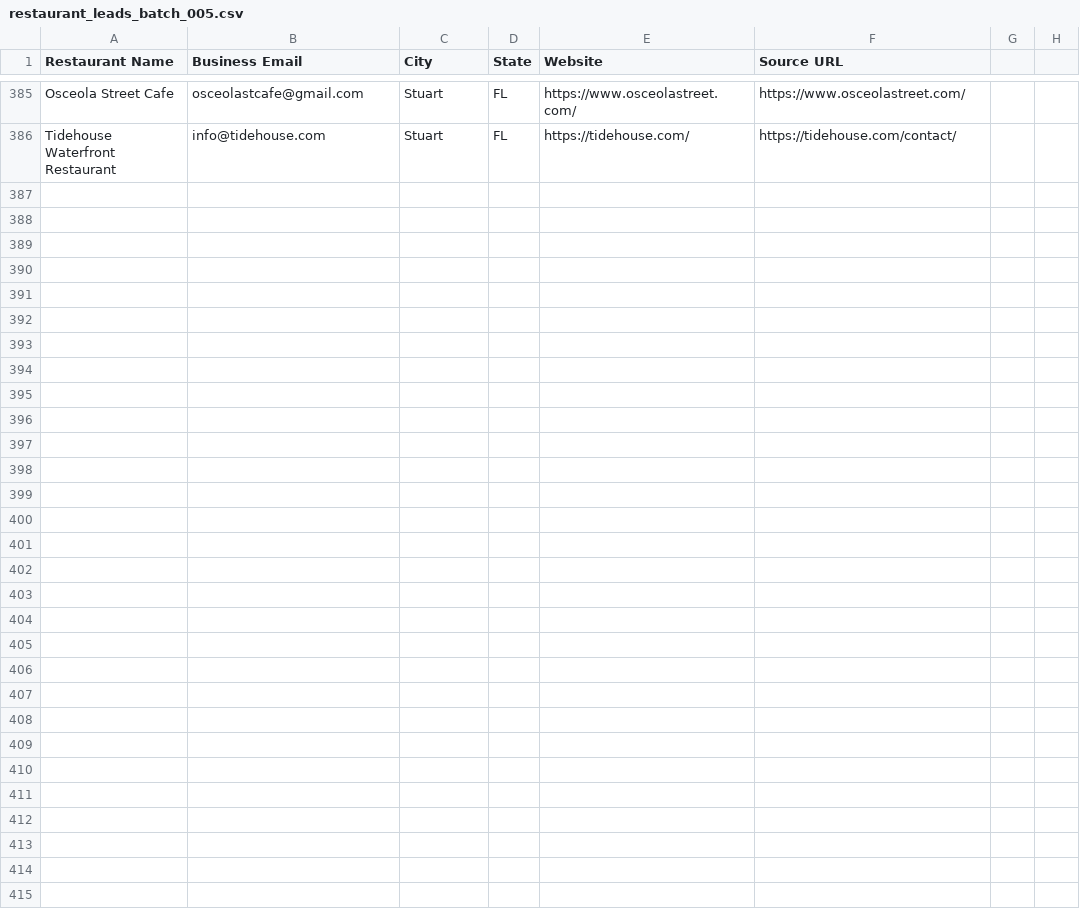
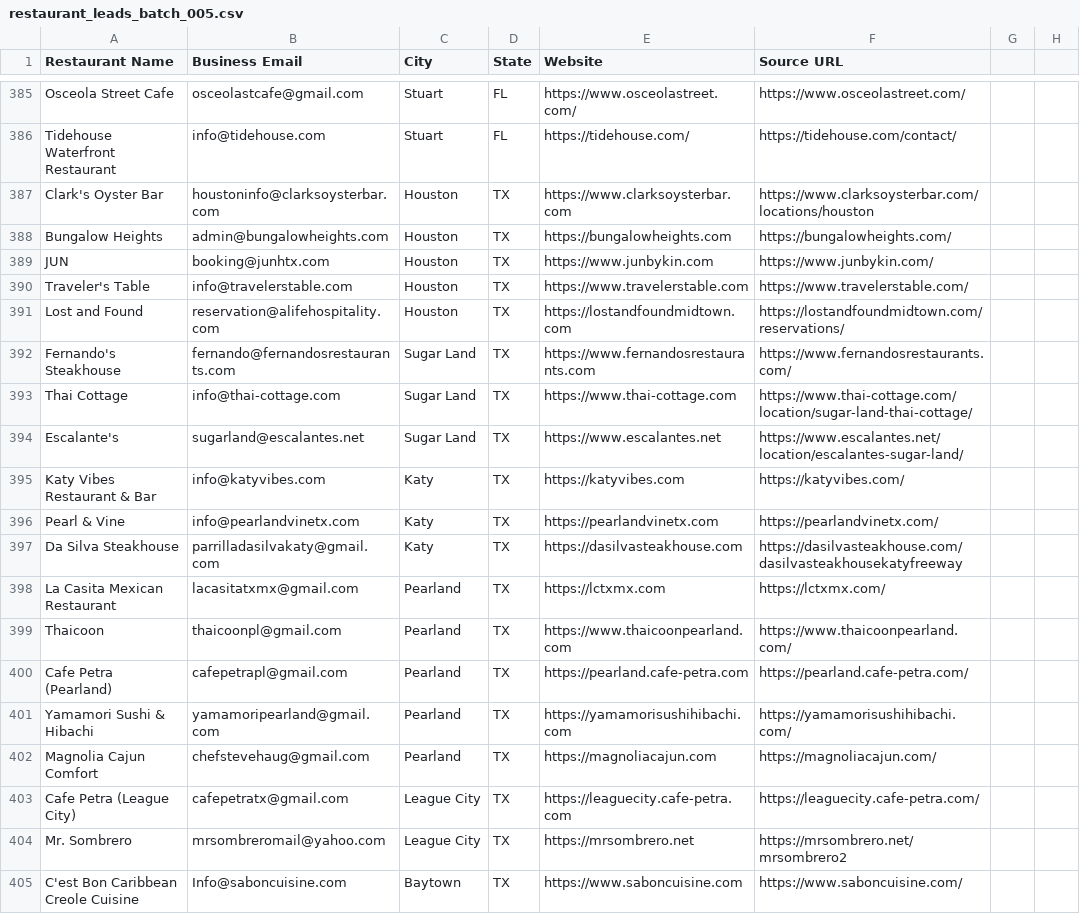
Before and after one commit to Kushams/BEFRS-OUTREACH, a CSV file: data/restaurant_leads_batch_005.csv, drawn as a sheet; only a part is shown, gaps mark what is left out; the diff names each change by its address in the sheet, - before the commit and + after, or states it on an @@ line.

```diff
--- a/data/restaurant_leads_batch_005.csv
+++ b/data/restaurant_leads_batch_005.csv
+row 387: Clark's Oyster Bar | houstoninfo@clarksoysterbar.com | Houston | TX | https://www.clarksoysterbar.com | https://www.clarksoysterbar.com/locations/houston
+row 388: Bungalow Heights | admin@bungalowheights.com | Houston | TX | https://bungalowheights.com | https://bungalowheights.com/
+row 389: JUN | booking@junhtx.com | Houston | TX | https://www.junbykin.com | https://www.junbykin.com/
+row 390: Traveler's Table | info@travelerstable.com | Houston | TX | https://www.travelerstable.com | https://www.travelerstable.com/
+row 391: Lost and Found | reservation@alifehospitality.com | Houston | TX | https://lostandfoundmidtown.com | https://lostandfoundmidtown.com/reservations/
+row 392: Fernando's Steakhouse | fernando@fernandosrestaurants.com | Sugar Land | TX | https://www.fernandosrestaurants.com | https://www.fernandosrestaurants.com/
+row 393: Thai Cottage | info@thai-cottage.com | Sugar Land | TX | https://www.thai-cottage.com | https://www.thai-cottage.com/location/sugar-land-thai-cottage/
+row 394: Escalante's | sugarland@escalantes.net | Sugar Land | TX | https://www.escalantes.net | https://www.escalantes.net/location/escalantes-sugar-land/
+row 395: Katy Vibes Restaurant & Bar | info@katyvibes.com | Katy | TX | https://katyvibes.com | https://katyvibes.com/
+row 396: Pearl & Vine | info@pearlandvinetx.com | Katy | TX | https://pearlandvinetx.com | https://pearlandvinetx.com/
+row 397: Da Silva Steakhouse | parrilladasilvakaty@gmail.com | Katy | TX | https://dasilvasteakhouse.com | https://dasilvasteakhouse.com/dasilvasteakhousekatyfreeway
+row 398: La Casita Mexican Restaurant | lacasitatxmx@gmail.com | Pearland | TX | https://lctxmx.com | https://lctxmx.com/
+row 399: Thaicoon | thaicoonpl@gmail.com | Pearland | TX | https://www.thaicoonpearland.com | https://www.thaicoonpearland.com/
+row 400: Cafe Petra (Pearland) | cafepetrapl@gmail.com | Pearland | TX | https://pearland.cafe-petra.com | https://pearland.cafe-petra.com/
+row 401: Yamamori Sushi & Hibachi | yamamoripearland@gmail.com | Pearland | TX | https://yamamorisushihibachi.com | https://yamamorisushihibachi.com/
+row 402: Magnolia Cajun Comfort | chefstevehaug@gmail.com | Pearland | TX | https://magnoliacajun.com | https://magnoliacajun.com/
+row 403: Cafe Petra (League City) | cafepetratx@gmail.com | League City | TX | https://leaguecity.cafe-petra.com | https://leaguecity.cafe-petra.com/
+row 404: Mr. Sombrero | mrsombreromail@yahoo.com | League City | TX | https://mrsombrero.net | https://mrsombrero.net/mrsombrero2
+row 405: C'est Bon Caribbean Creole Cuisine | Info@saboncuisine.com | Baytown | TX | https://www.saboncuisine.com | https://www.saboncuisine.com/
```
